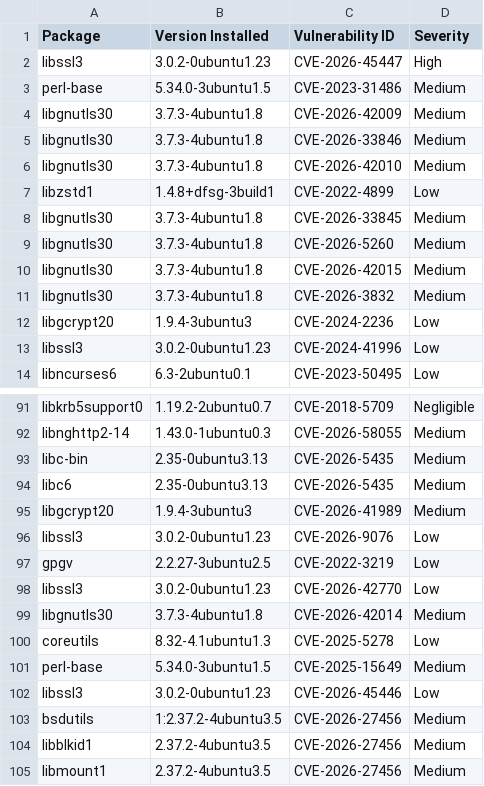
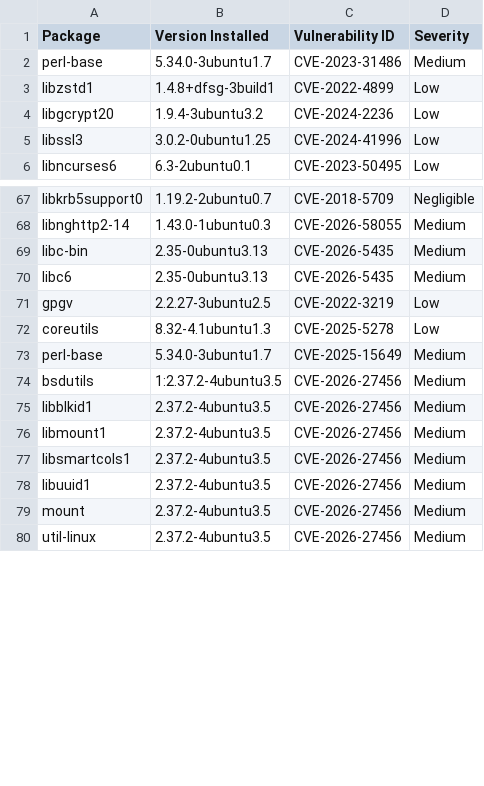
Before and after one commit to AnchorLayer/docker-baseimage-ubuntu, a CSV file: vuln-reports-jammy/grype-report-jammy.csv, drawn as a sheet; only a part is shown, gaps mark what is left out; the shorter side is filled out with more unchanged rows; the diff covers the shown part only.

```diff
--- a/vuln-reports-jammy/grype-report-jammy.csv
+++ b/vuln-reports-jammy/grype-report-jammy.csv
@@ -1,14 +1,6 @@
 "Package","Version Installed","Vulnerability ID","Severity"
-"libssl3","3.0.2-0ubuntu1.23","CVE-2026-45447","High"
-"perl-base","5.34.0-3ubuntu1.5","CVE-2023-31486","Medium"
-"libgnutls30","3.7.3-4ubuntu1.8","CVE-2026-42009","Medium"
-"libgnutls30","3.7.3-4ubuntu1.8","CVE-2026-33846","Medium"
-"libgnutls30","3.7.3-4ubuntu1.8","CVE-2026-42010","Medium"
+"perl-base","5.34.0-3ubuntu1.7","CVE-2023-31486","Medium"
 "libzstd1","1.4.8+dfsg-3build1","CVE-2022-4899","Low"
-"libgnutls30","3.7.3-4ubuntu1.8","CVE-2026-33845","Medium"
-"libgnutls30","3.7.3-4ubuntu1.8","CVE-2026-5260","Medium"
-"libgnutls30","3.7.3-4ubuntu1.8","CVE-2026-42015","Medium"
-"libgnutls30","3.7.3-4ubuntu1.8","CVE-2026-3832","Medium"
-"libgcrypt20","1.9.4-3ubuntu3","CVE-2024-2236","Low"
-"libssl3","3.0.2-0ubuntu1.23","CVE-2024-41996","Low"
+"libgcrypt20","1.9.4-3ubuntu3.2","CVE-2024-2236","Low"
+"libssl3","3.0.2-0ubuntu1.25","CVE-2024-41996","Low"
 "libncurses6","6.3-2ubuntu0.1","CVE-2023-50495","Low"
@@ -94,10 +70,5 @@
 "libc6","2.35-0ubuntu3.13","CVE-2026-5435","Medium"
-"libgcrypt20","1.9.4-3ubuntu3","CVE-2026-41989","Medium"
-"libssl3","3.0.2-0ubuntu1.23","CVE-2026-9076","Low"
 "gpgv","2.2.27-3ubuntu2.5","CVE-2022-3219","Low"
-"libssl3","3.0.2-0ubuntu1.23","CVE-2026-42770","Low"
-"libgnutls30","3.7.3-4ubuntu1.8","CVE-2026-42014","Medium"
 "coreutils","8.32-4.1ubuntu1.3","CVE-2025-5278","Low"
-"perl-base","5.34.0-3ubuntu1.5","CVE-2025-15649","Medium"
-"libssl3","3.0.2-0ubuntu1.23","CVE-2026-45446","Low"
+"perl-base","5.34.0-3ubuntu1.7","CVE-2025-15649","Medium"
 "bsdutils","1:2.37.2-4ubuntu3.5","CVE-2026-27456","Medium"
```
Also changed, not shown: 18 removed rows and 29 edited cells elsewhere in this file, vuln-reports-noble/grype-report-noble.csv, 11 other files.
